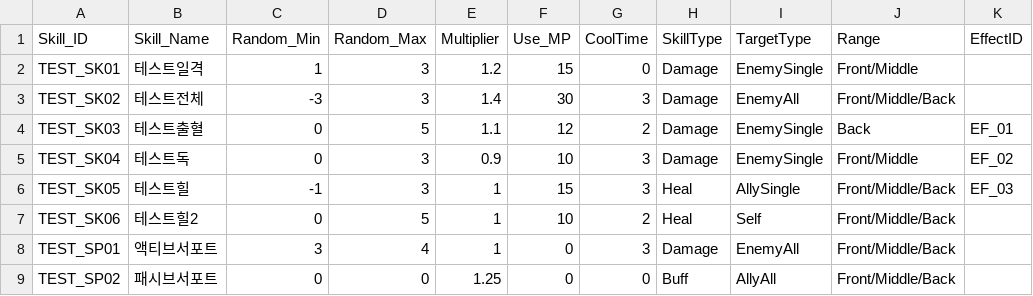
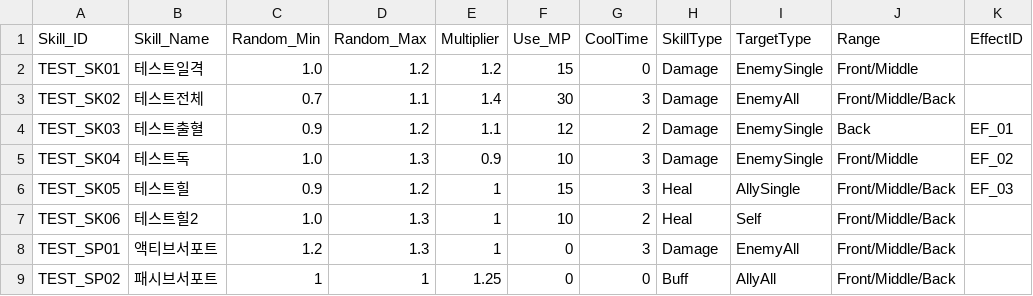
Before and after one commit to msh0325/Project_CT, a CSV file: Assets/Data/SkillData.csv, drawn as a sheet.

```diff
--- a/Assets/Data/SkillData.csv
+++ b/Assets/Data/SkillData.csv
@@ -1,9 +1,9 @@
 Skill_ID,Skill_Name,Random_Min,Random_Max,Multiplier,Use_MP,CoolTime,SkillType,TargetType,Range,EffectID
-TEST_SK01,테스트일격,1,3,1.2,15,0,Damage,EnemySingle,Front/Middle,
-TEST_SK02,테스트전체,-3,3,1.4,30,3,Damage,EnemyAll,Front/Middle/Back,
-TEST_SK03,테스트출혈,0,5,1.1,12,2,Damage,EnemySingle,Back,EF_01,
-TEST_SK04,테스트독,0,3,0.9,10,3,Damage,EnemySingle,Front/Middle,EF_02
-TEST_SK05,테스트힐,-1,3,1,15,3,Heal,AllySingle,Front/Middle/Back,EF_03
-TEST_SK06,테스트힐2,0,5,1,10,2,Heal,Self,Front/Middle/Back,
-TEST_SP01,액티브서포트,3,4,1,0,3,Damage,EnemyAll,Front/Middle/Back,
-TEST_SP02,패시브서포트,0,0,1.25,0,0,Buff,AllyAll,Front/Middle/Back,
+TEST_SK01,테스트일격,1.0,1.2,1.2,15,0,Damage,EnemySingle,Front/Middle,
+TEST_SK02,테스트전체,0.7,1.1,1.4,30,3,Damage,EnemyAll,Front/Middle/Back,
+TEST_SK03,테스트출혈,0.9,1.2,1.1,12,2,Damage,EnemySingle,Back,EF_01,
+TEST_SK04,테스트독,1.0,1.3,0.9,10,3,Damage,EnemySingle,Front/Middle,EF_02
+TEST_SK05,테스트힐,0.9,1.2,1,15,3,Heal,AllySingle,Front/Middle/Back,EF_03
+TEST_SK06,테스트힐2,1.0,1.3,1,10,2,Heal,Self,Front/Middle/Back,
+TEST_SP01,액티브서포트,1.2,1.3,1,0,3,Damage,EnemyAll,Front/Middle/Back,
+TEST_SP02,패시브서포트,1,1,1.25,0,0,Buff,AllyAll,Front/Middle/Back,
```
Also changed, not shown: Assets/Data/CharacterStat.csv, 21 other files.
